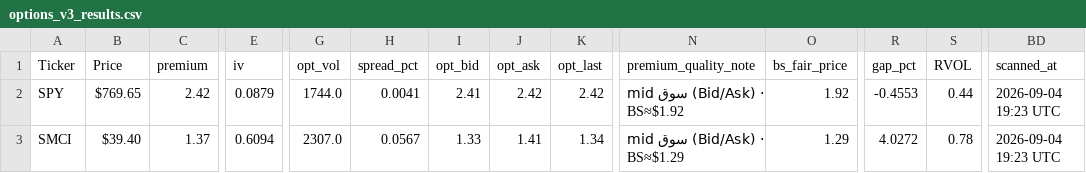
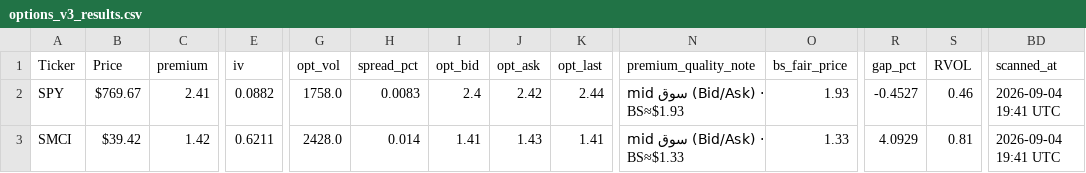
Before and after one commit to nasralsws8-web/screen-option-report, a CSV file: options_v3_results.csv, drawn as a sheet; only a part is shown, gaps mark what is left out; the diff covers the shown part only; the diff names each change by its address in the sheet, - before the commit and + after, or states it on an @@ line.

```diff
--- a/options_v3_results.csv
+++ b/options_v3_results.csv
-B2 (Price): $769.65
+B2 (Price): $769.67
-C2 (premium): 2.42
+C2 (premium): 2.41
-E2 (iv): 0.0879
+E2 (iv): 0.0882
-G2 (opt_vol): 1744.0
+G2 (opt_vol): 1758.0
-H2 (spread_pct): 0.0041
+H2 (spread_pct): 0.0083
-I2 (opt_bid): 2.41
+I2 (opt_bid): 2.4
-K2 (opt_last): 2.42
+K2 (opt_last): 2.44
-N2 (premium_quality_note): mid سوق (Bid/Ask) · BS≈$1.92
+N2 (premium_quality_note): mid سوق (Bid/Ask) · BS≈$1.93
-O2 (bs_fair_price): 1.92
+O2 (bs_fair_price): 1.93
-R2 (gap_pct): -0.4553
+R2 (gap_pct): -0.4527
-S2 (RVOL): 0.44
+S2 (RVOL): 0.46
-BD2:BD3 (scanned_at): 2026-09-04 19:23 UTC
+BD2:BD3 (scanned_at): 2026-09-04 19:41 UTC
-B3 (Price): $39.40
+B3 (Price): $39.42
-C3 (premium): 1.37
+C3 (premium): 1.42
-E3 (iv): 0.6094
+E3 (iv): 0.6211
-G3 (opt_vol): 2307.0
+G3 (opt_vol): 2428.0
-H3 (spread_pct): 0.0567
+H3 (spread_pct): 0.014
-I3 (opt_bid): 1.33
+I3 (opt_bid): 1.41
-J3 (opt_ask): 1.41
+J3 (opt_ask): 1.43
-K3 (opt_last): 1.34
+K3 (opt_last): 1.41
-N3 (premium_quality_note): mid سوق (Bid/Ask) · BS≈$1.29
+N3 (premium_quality_note): mid سوق (Bid/Ask) · BS≈$1.33
-O3 (bs_fair_price): 1.29
+O3 (bs_fair_price): 1.33
-R3 (gap_pct): 4.0272
+R3 (gap_pct): 4.0929
-S3 (RVOL): 0.78
+S3 (RVOL): 0.81
```
Also changed, not shown: 6 edited cells elsewhere in this file, outcomes.csv.
